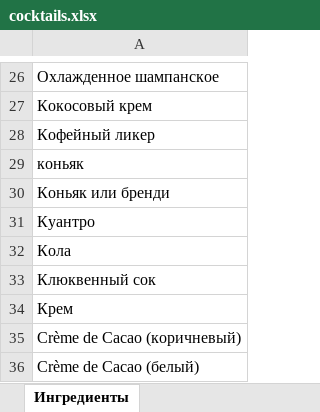
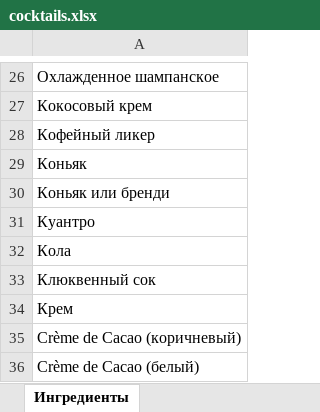
Before and after one commit to LeonidKuzmychenko/cocktails-making-training-excel-tool, an Excel workbook: src/main/resources/excel/ru/cocktails.xlsx, sheet Ингредиенты, drawn as a sheet; only a part is shown, gaps mark what is left out; values as stored, in another font and other column widths than the file's, no borders; the diff names each change by its address in the sheet, - before the commit and + after, or states it on an @@ line.

```diff
--- a/src/main/resources/excel/ru/cocktails.xlsx (sheet Ингредиенты)
+++ b/src/main/resources/excel/ru/cocktails.xlsx (sheet Ингредиенты)
-A29: коньяк
+A29: Коньяк
```
Also changed, not shown: sheet Коктейли.
